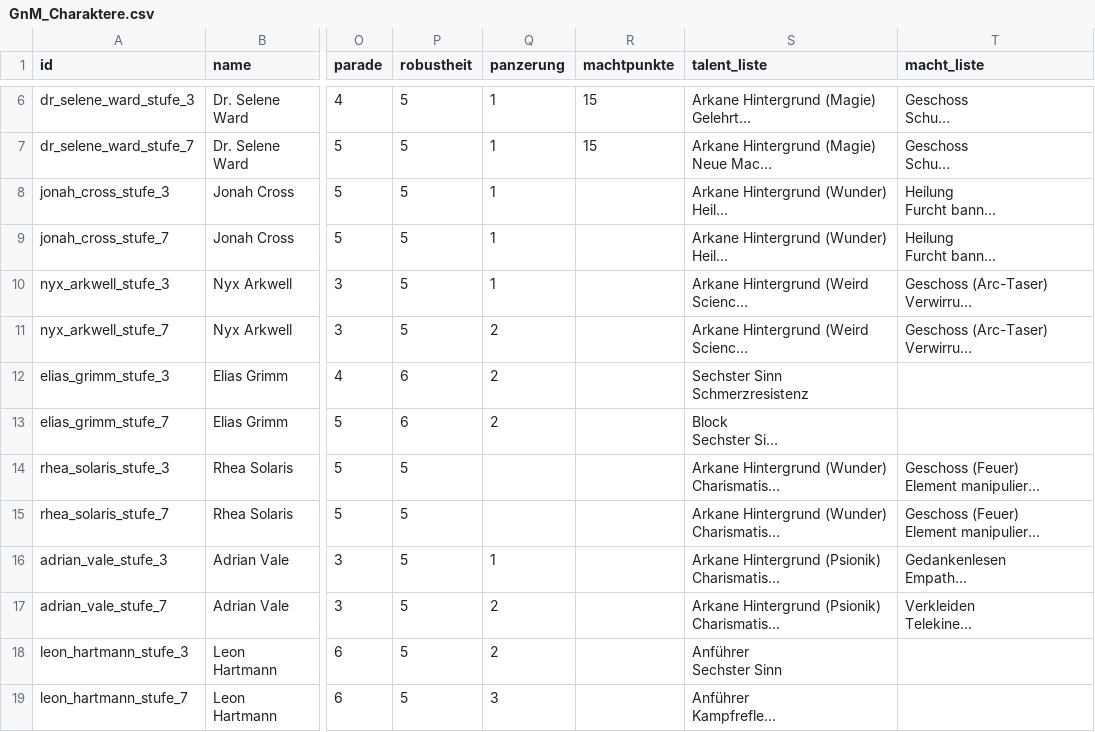
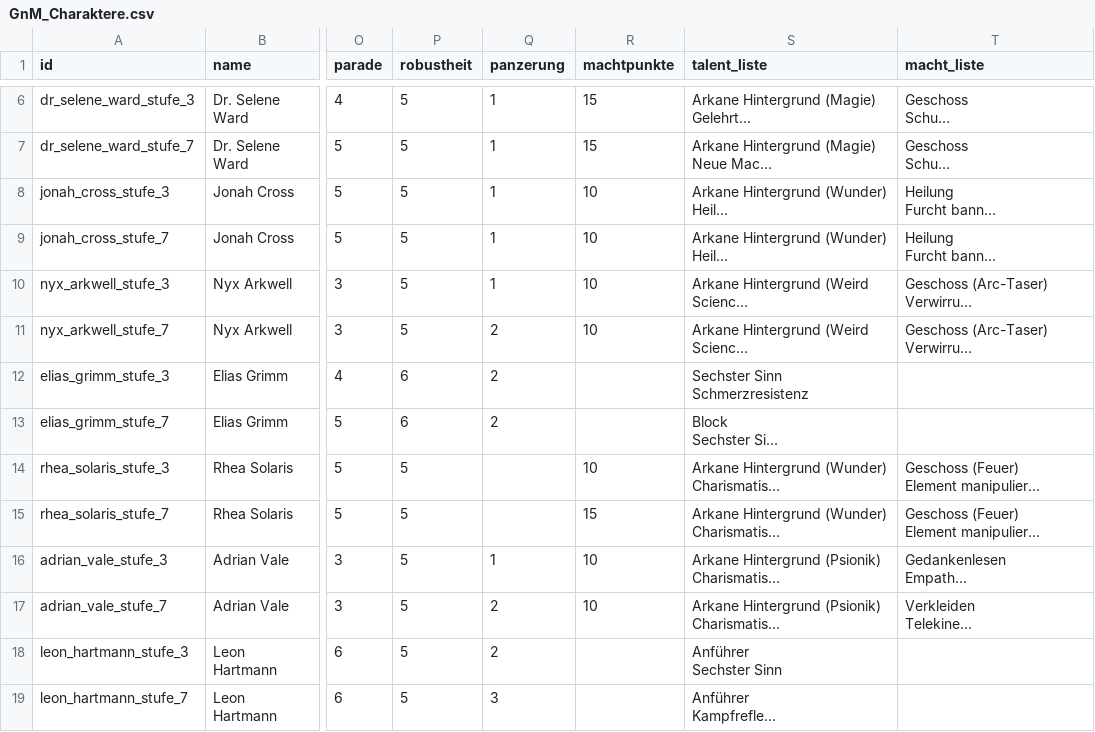
Before and after one commit to Cuddelios/SW-NSC-Cards, a CSV file: data/GnM_Charaktere.csv, drawn as a sheet; only a part is shown, gaps mark what is left out; long unchanged cells end in …; the diff names each change by its address in the sheet, - before the commit and + after, or states it on an @@ line.

```diff
--- a/data/GnM_Charaktere.csv
+++ b/data/GnM_Charaktere.csv
-R8:R11 (machtpunkte): (empty)
+R8:R11 (machtpunkte): 10
-R14 (machtpunkte): (empty)
+R14 (machtpunkte): 10
-R15 (machtpunkte): (empty)
+R15 (machtpunkte): 15
-R16:R17 (machtpunkte): (empty)
+R16:R17 (machtpunkte): 10
```
Also changed, not shown: 3 other files.
